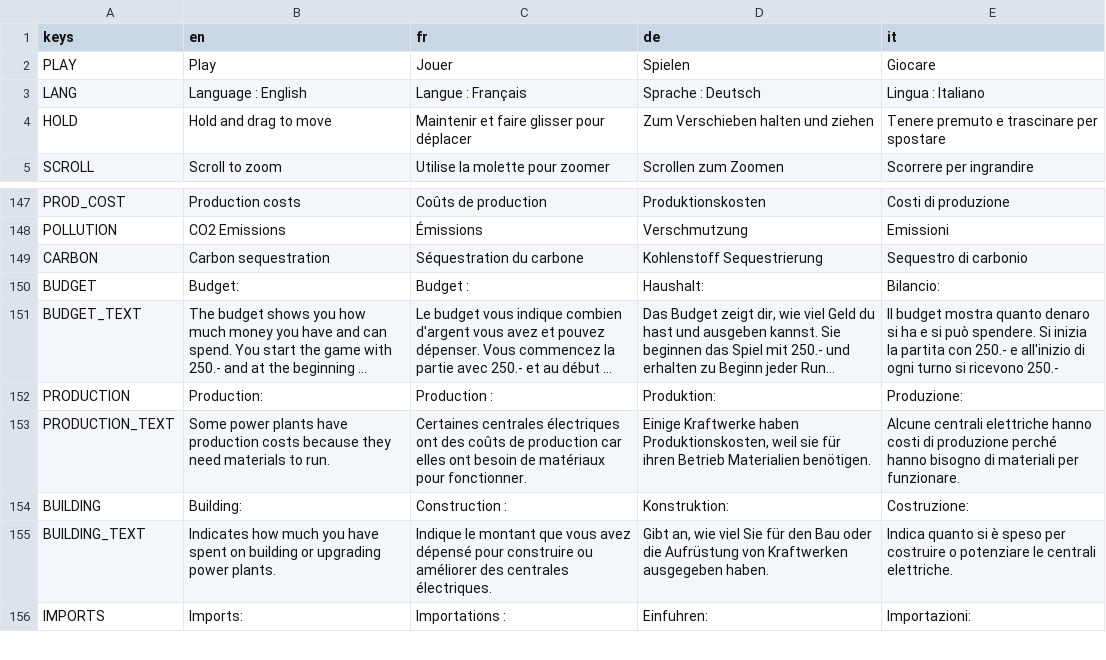
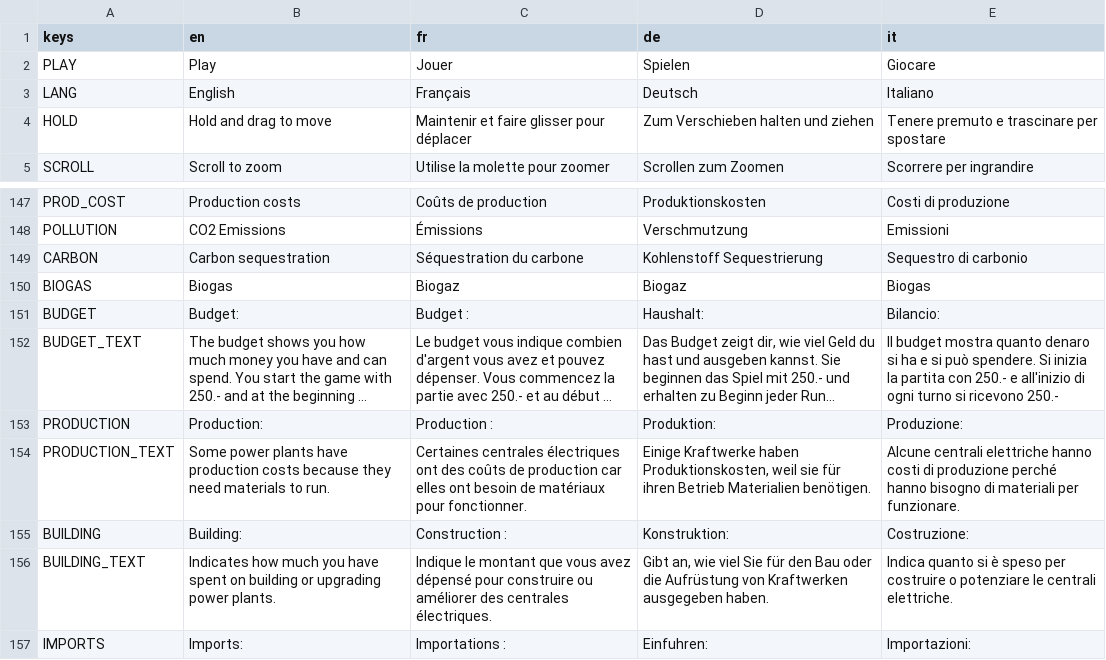
Before and after one commit to usi-sweet-sure/EnsuredEnergy_GDScript, a CSV file: Text.csv, drawn as a sheet; only a part is shown, gaps mark what is left out; long unchanged cells end in ….

```diff
--- a/Text.csv
+++ b/Text.csv
@@ -2,3 +2,3 @@ keys,en,fr,de,it
 PLAY,Play,Jouer,Spielen,Giocare
-LANG,Language : English,Langue : Français,Sprache : Deutsch,Lingua : Italiano
+LANG,English,Français,Deutsch,Italiano
 HOLD,Hold and drag to move,Maintenir et faire glisser pour déplacer,Zum Verschieben halten und ziehen,Tenere premuto e trascinare per spostare
@@ -197,2 +197,3 @@ POLLUTION,CO2 Emissions,Émissions,Verschmutzung,Emissioni
 CARBON,Carbon sequestration,Séquestration du carbone,Kohlenstoff Sequestrierung,Sequestro di carbonio
+BIOGAS,Biogas,Biogaz,Biogaz,Biogas
 BUDGET,Budget:,Budget :,Haushalt:,Bilancio:
```
Also changed, not shown: 28 other files.
